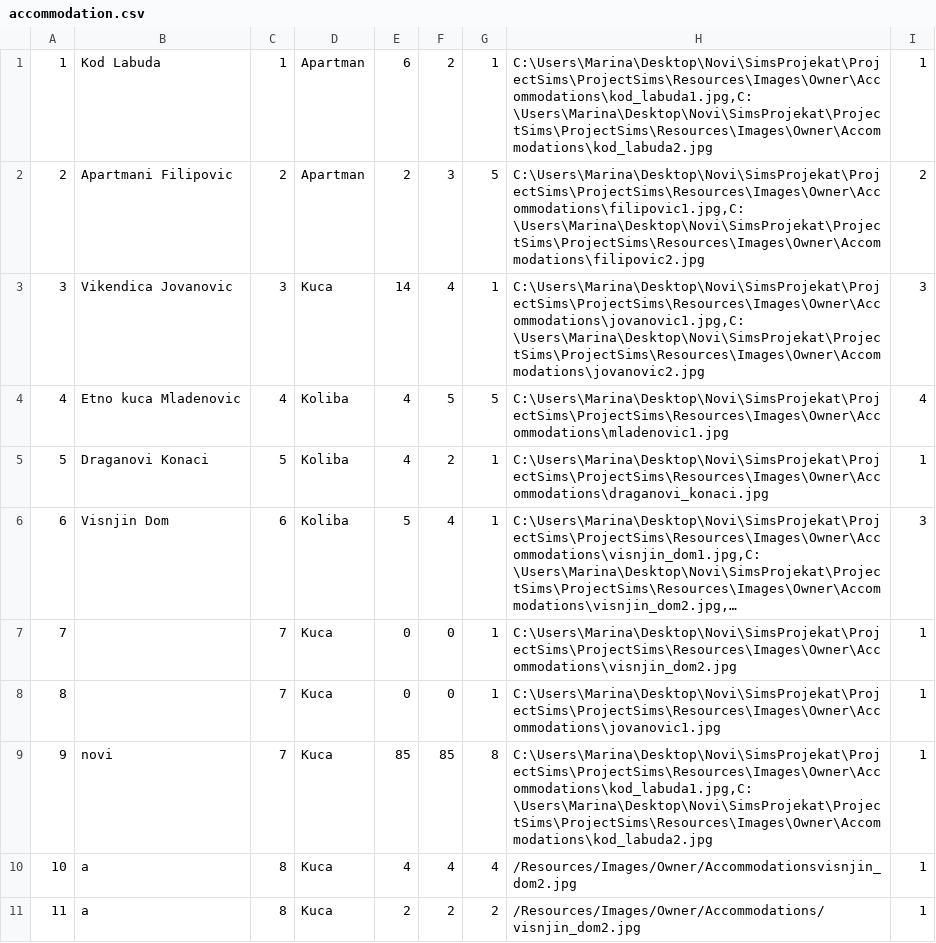
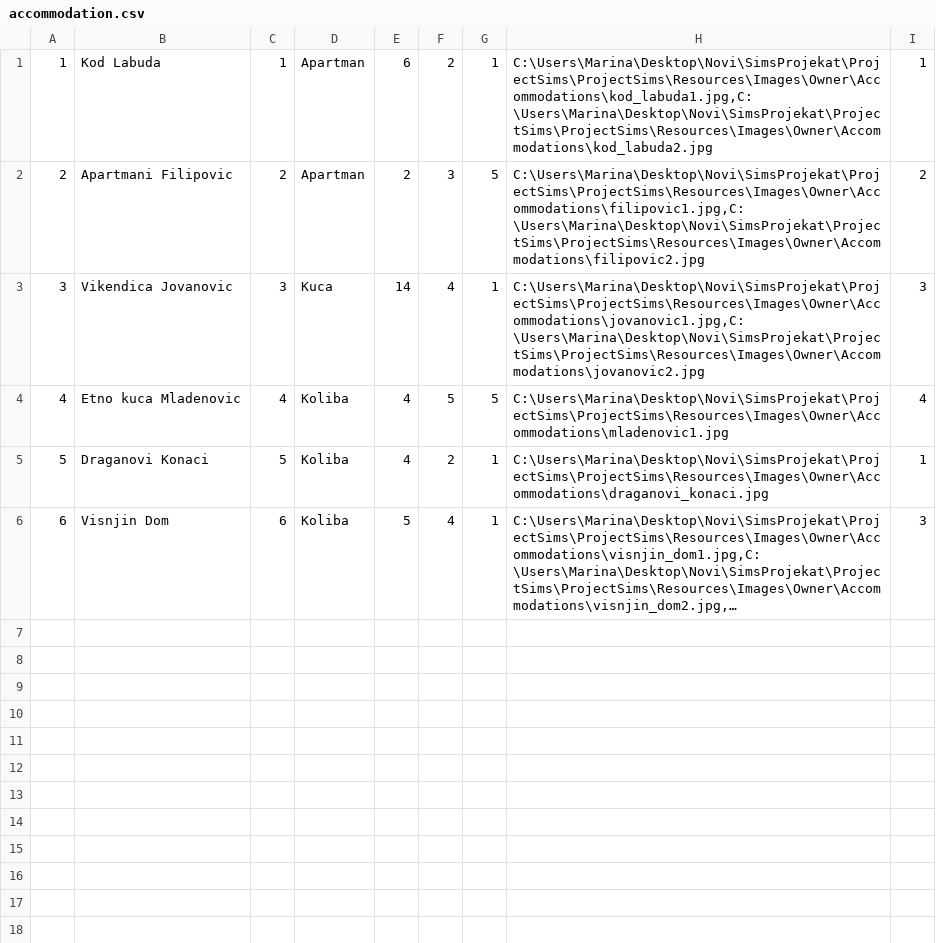
Before and after one commit to jblanusa13/SimsProjekat, a CSV file: ProjectSims/ProjectSims/Resources/Data/accommodation.csv, drawn as a sheet; long unchanged cells end in …; the diff names each change by its address in the sheet, - before the commit and + after, or states it on an @@ line.

```diff
--- a/ProjectSims/ProjectSims/Resources/Data/accommodation.csv
+++ b/ProjectSims/ProjectSims/Resources/Data/accommodation.csv
-row 7: 7 |  | 7 | Kuca | 0 | 0 | 1 | C:\Users\Marina\Desktop\Novi\SimsProjekat\ProjectSims\ProjectSims\Resources\Images\Owner\Accommodations\visnjin_dom2.jpg | 1
-row 8: 8 |  | 7 | Kuca | 0 | 0 | 1 | C:\Users\Marina\Desktop\Novi\SimsProjekat\ProjectSims\ProjectSims\Resources\Images\Owner\Accommodations\jovanovic1.jpg | 1
-row 9: 9 | novi | 7 | Kuca | 85 | 85 | 8 | C:\Users\Marina\Desktop\Novi\SimsProjekat\ProjectSims\ProjectSims\Resources\Images\Owner\Accommodations\kod_labuda1.jpg,C:\Users\Marina\Desktop\Novi\SimsProjekat\ProjectSims\ProjectSims\Resources\Images\Owner\Accommodations\kod_labuda2.jpg | 1
-row 10: 10 | a | 8 | Kuca | 4 | 4 | 4 | /Resources/Images/Owner/Accommodationsvisnjin_dom2.jpg | 1
-row 11: 11 | a | 8 | Kuca | 2 | 2 | 2 | /Resources/Images/Owner/Accommodations/visnjin_dom2.jpg | 1
```
Also changed, not shown: ProjectSims/ProjectSims/Resources/Data/accommodationReservation.csv, ProjectSims/ProjectSims/Resources/Data/owners.csv, 16 other files.
